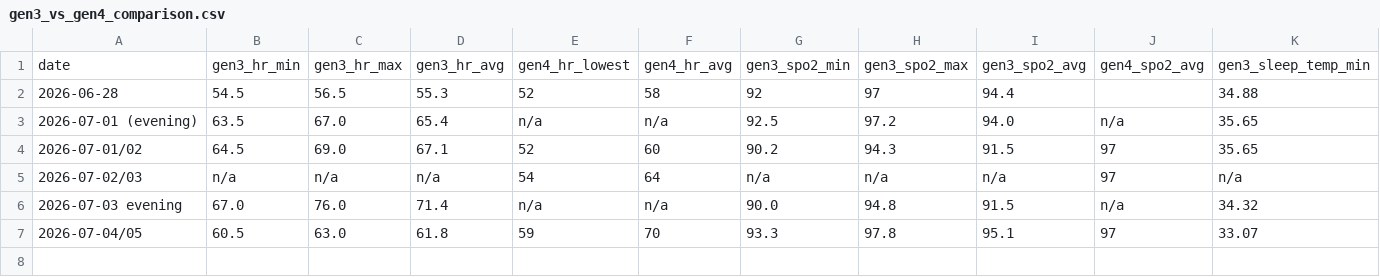
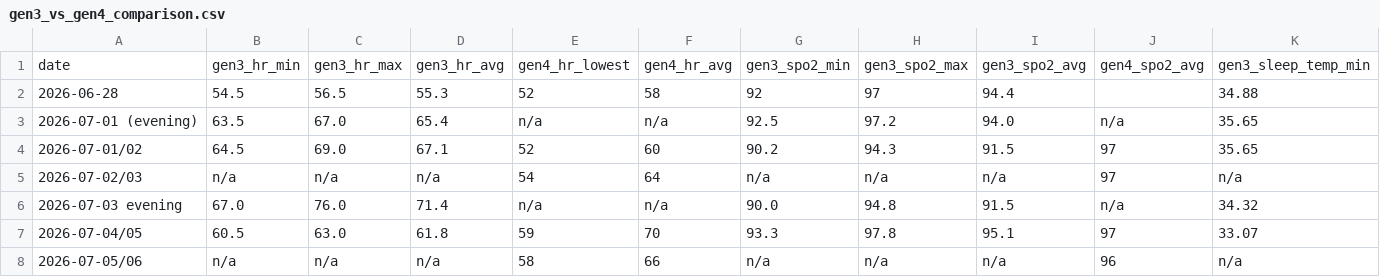
Before and after one commit to brydenvaniderstine/METHUSELAH, a CSV file: pipeline/data/findings/gen3_vs_gen4_comparison.csv, drawn as a sheet; only a part is shown; rows hold the shown columns only; the diff names each change by its address in the sheet, - before the commit and + after, or states it on an @@ line.

Commit message:
data: Gen4-only comparison row 2026-07-05/06, deep sleep 20% recovery noted

```diff
--- a/pipeline/data/findings/gen3_vs_gen4_comparison.csv
+++ b/pipeline/data/findings/gen3_vs_gen4_comparison.csv
+row 8: 2026-07-05/06 | n/a | n/a | n/a | 58 | 66 | n/a | n/a | n/a | 96 | n/a
```
Also changed, not shown: 1 other file.
